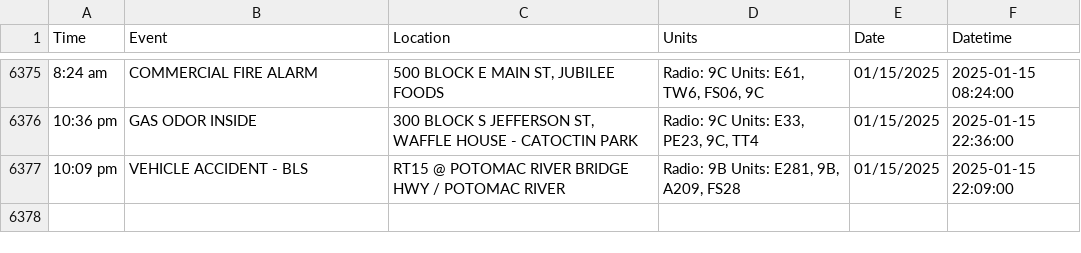
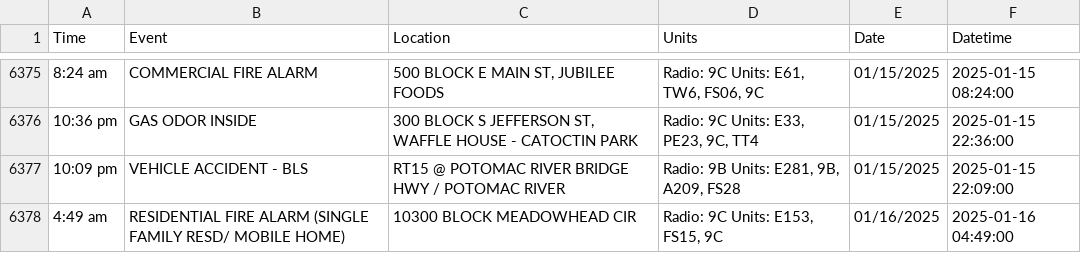
Before and after one commit to NewsAppsUMD/fredscanner, a CSV file: incidents.csv, drawn as a sheet; only a part is shown, gaps mark what is left out.

```diff
--- a/incidents.csv
+++ b/incidents.csv
@@ -6377 +6377,2 @@ Time,Event,Location,Units,Date,Datetime
 10:09 pm,VEHICLE ACCIDENT - BLS,RT15 @ POTOMAC RIVER BRIDGE HWY / POTOMAC RIVER,"Radio: 9B Units: E281, 9B, A209, FS28",01/15/2025,2025-01-15 22:09:00
+4:49 am,RESIDENTIAL FIRE ALARM (SINGLE FAMILY RESD/ MOBILE HOME),10300 BLOCK MEADOWHEAD CIR,"Radio: 9C Units: E153, FS15, 9C",01/16/2025,2025-01-16 04:49:00
```
Also changed, not shown: 1 other file.
